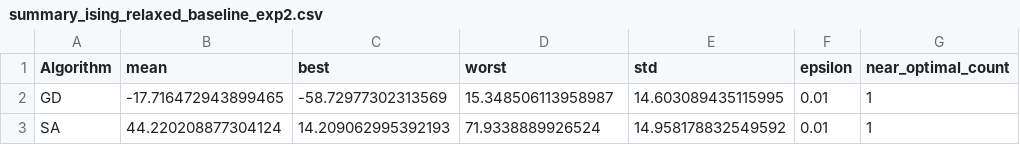
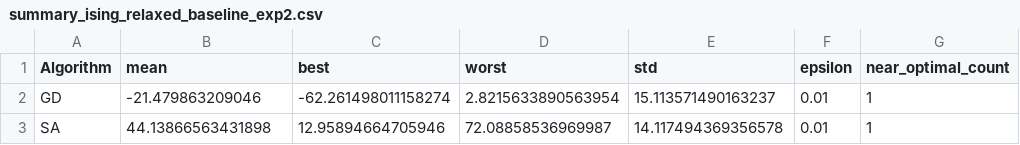
Before and after one commit to nutemmax/gd-sa-optimization, a CSV file: results/analytical/summary_ising_relaxed_baseline_exp2.csv, drawn as a sheet.

```diff
--- a/results/analytical/summary_ising_relaxed_baseline_exp2.csv
+++ b/results/analytical/summary_ising_relaxed_baseline_exp2.csv
@@ -1,3 +1,3 @@
 Algorithm,mean,best,worst,std,epsilon,near_optimal_count
-GD,-17.716472943899465,-58.72977302313569,15.348506113958987,14.603089435115995,0.01,1
-SA,44.220208877304124,14.209062995392193,71.9338889926524,14.958178832549592,0.01,1
+GD,-21.479863209046,-62.261498011158274,2.8215633890563954,15.113571490163237,0.01,1
+SA,44.13866563431898,12.95894664705946,72.08858536969987,14.117494369356578,0.01,1
```
Also changed, not shown: results/analytical/summary_ising_relaxed_best_exp3.csv, 22 other files.
